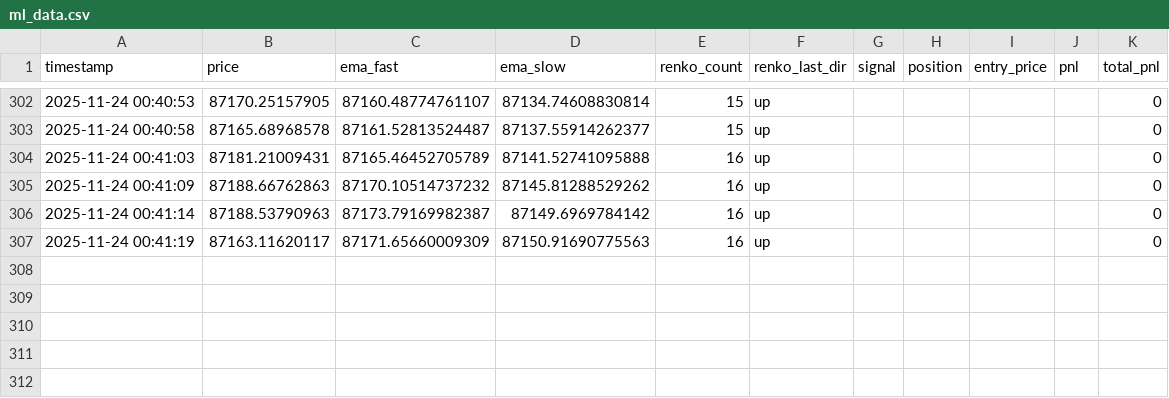
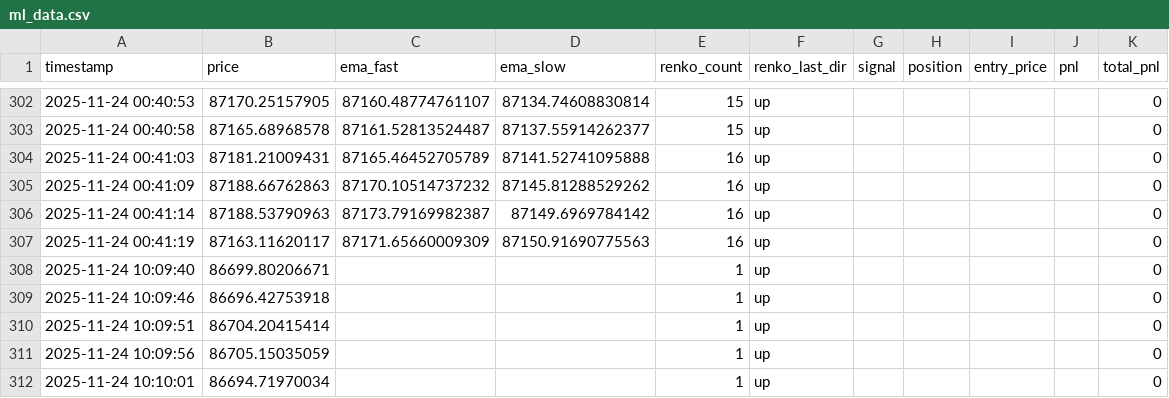
Before and after one commit to r200411-hub/btc_futures_bot_cli, a CSV file: data/ml_data.csv, drawn as a sheet; only a part is shown, gaps mark what is left out.

```diff
--- a/data/ml_data.csv
+++ b/data/ml_data.csv
@@ -307 +307,6 @@ timestamp,price,ema_fast,ema_slow,renko_count,renko_last_dir,signal,position,ent
 2025-11-24 00:41:19,87163.11620117,87171.65660009309,87150.91690775563,16,up,,,,,0
+2025-11-24 10:09:40,86699.80206671,,,1,up,,,,,0
+2025-11-24 10:09:46,86696.42753918,,,1,up,,,,,0
+2025-11-24 10:09:51,86704.20415414,,,1,up,,,,,0
+2025-11-24 10:09:56,86705.15035059,,,1,up,,,,,0
+2025-11-24 10:10:01,86694.71970034,,,1,up,,,,,0
```
Also changed, not shown: 2 other files.
